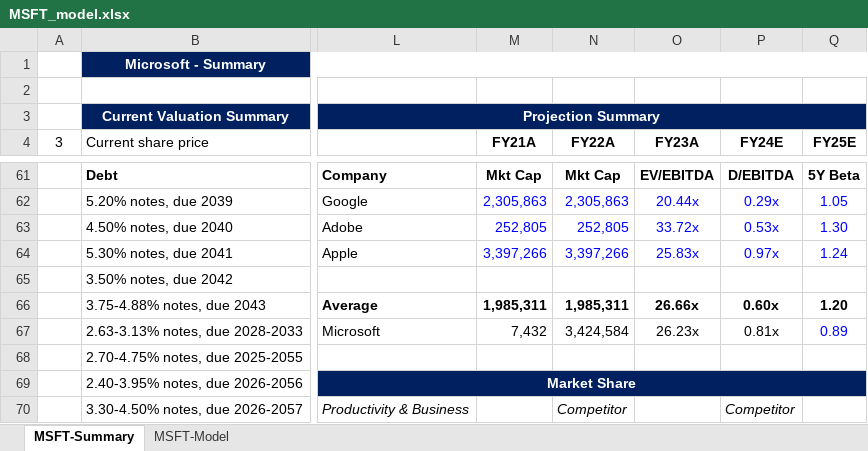
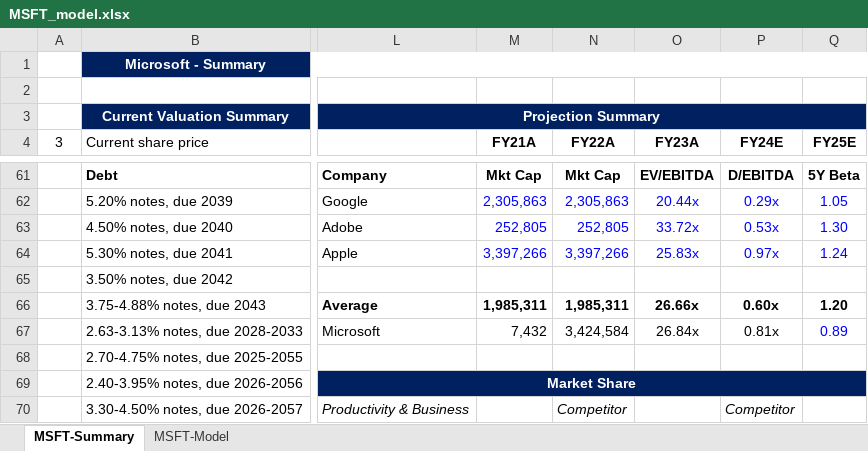
Before and after one commit to kcui5/ollama-far, an Excel workbook: MSFT_model.xlsx, sheet MSFT-Summary, drawn as a sheet; only a part is shown, gaps mark what is left out; values as stored, in another font and other column widths than the file's, no borders; charts and pictures and conditional formats not drawn; the diff covers the shown part only; the diff names each change by its address in the sheet, - before the commit and + after, or states it on an @@ line.

```diff
--- a/MSFT_model.xlsx (sheet MSFT-Summary)
+++ b/MSFT_model.xlsx (sheet MSFT-Summary)
-O67 (FY23A): 26.23x
+O67 (FY23A): 26.84x
```
Also changed, not shown: 28 edited cells and cell formats elsewhere in this sheet, sheet MSFT-Model, hidden cells, charts or pictures, 5 other files.
